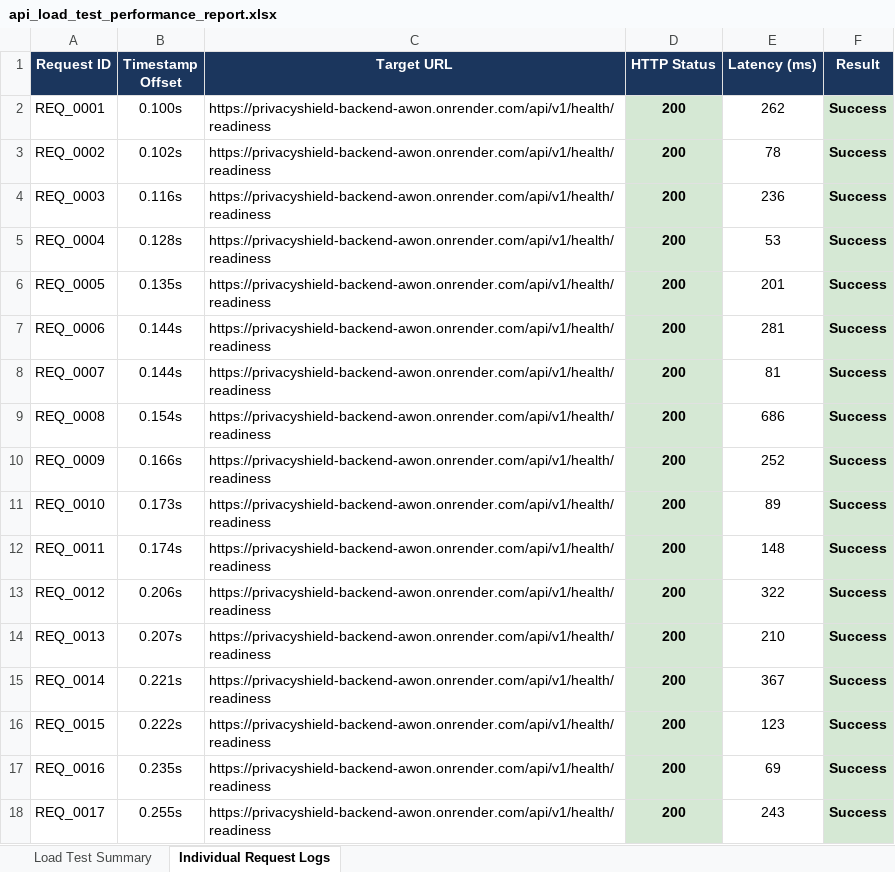
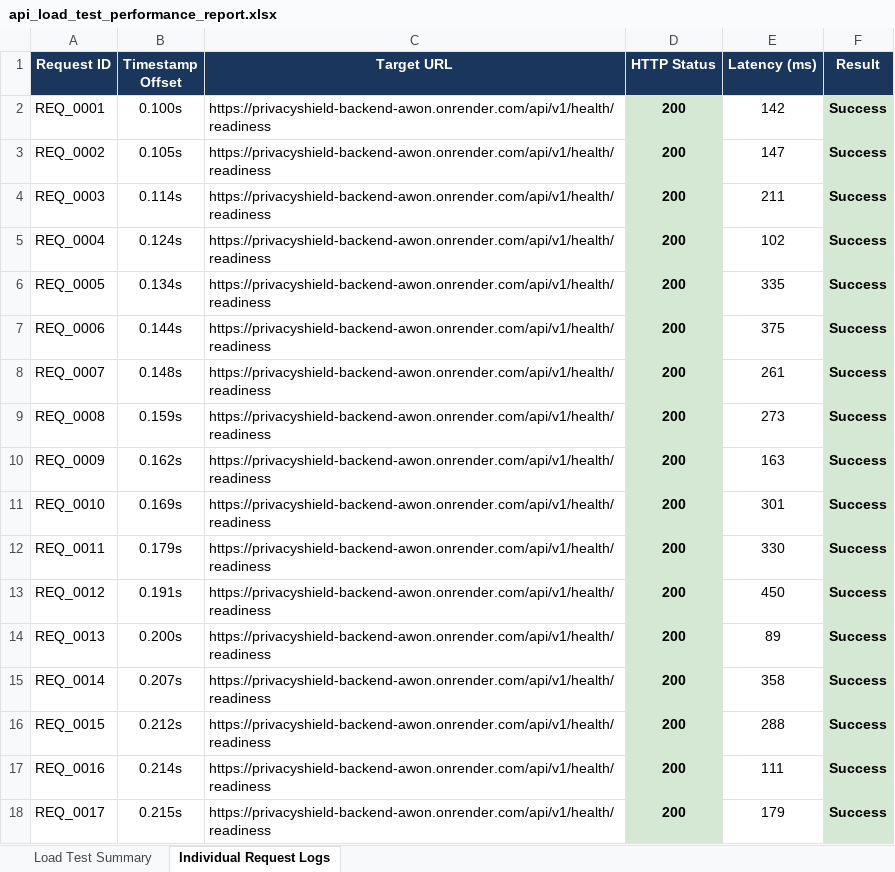
Before and after one commit to kaviyavarshini08/PrivacyShield, an Excel workbook: test-reports/api_load_test_performance_report.xlsx, sheet Individual Request Logs, drawn as a sheet; only a part is shown; values as stored, in another font and other column widths than the file's, no borders; the diff covers the shown part only; the diff names each change by its address in the sheet, - before the commit and + after, or states it on an @@ line.

```diff
--- a/test-reports/api_load_test_performance_report.xlsx (sheet Individual Request Logs)
+++ b/test-reports/api_load_test_performance_report.xlsx (sheet Individual Request Logs)
-E2 (Latency (ms)): 262
+E2 (Latency (ms)): 142
-B3 (Timestamp Offset): 0.102s
+B3 (Timestamp Offset): 0.105s
-E3 (Latency (ms)): 78
+E3 (Latency (ms)): 147
-B4 (Timestamp Offset): 0.116s
+B4 (Timestamp Offset): 0.114s
-E4 (Latency (ms)): 236
+E4 (Latency (ms)): 211
-B5 (Timestamp Offset): 0.128s
+B5 (Timestamp Offset): 0.124s
-E5 (Latency (ms)): 53
+E5 (Latency (ms)): 102
-B6 (Timestamp Offset): 0.135s
+B6 (Timestamp Offset): 0.134s
-E6 (Latency (ms)): 201
+E6 (Latency (ms)): 335
-E7 (Latency (ms)): 281
+E7 (Latency (ms)): 375
-B8 (Timestamp Offset): 0.144s
+B8 (Timestamp Offset): 0.148s
-E8 (Latency (ms)): 81
+E8 (Latency (ms)): 261
-B9 (Timestamp Offset): 0.154s
+B9 (Timestamp Offset): 0.159s
-E9 (Latency (ms)): 686
+E9 (Latency (ms)): 273
-B10 (Timestamp Offset): 0.166s
+B10 (Timestamp Offset): 0.162s
-E10 (Latency (ms)): 252
+E10 (Latency (ms)): 163
-B11 (Timestamp Offset): 0.173s
+B11 (Timestamp Offset): 0.169s
-E11 (Latency (ms)): 89
+E11 (Latency (ms)): 301
-B12 (Timestamp Offset): 0.174s
+B12 (Timestamp Offset): 0.179s
-E12 (Latency (ms)): 148
+E12 (Latency (ms)): 330
-B13 (Timestamp Offset): 0.206s
+B13 (Timestamp Offset): 0.191s
-E13 (Latency (ms)): 322
+E13 (Latency (ms)): 450
-B14 (Timestamp Offset): 0.207s
+B14 (Timestamp Offset): 0.200s
-E14 (Latency (ms)): 210
+E14 (Latency (ms)): 89
-B15 (Timestamp Offset): 0.221s
+B15 (Timestamp Offset): 0.207s
-E15 (Latency (ms)): 367
+E15 (Latency (ms)): 358
-B16 (Timestamp Offset): 0.222s
+B16 (Timestamp Offset): 0.212s
-E16 (Latency (ms)): 123
+E16 (Latency (ms)): 288
-B17 (Timestamp Offset): 0.235s
+B17 (Timestamp Offset): 0.214s
-E17 (Latency (ms)): 69
+E17 (Latency (ms)): 111
-B18 (Timestamp Offset): 0.255s
+B18 (Timestamp Offset): 0.215s
-E18 (Latency (ms)): 243
+E18 (Latency (ms)): 179
```
Also changed, not shown: 1960 edited cells elsewhere in this sheet, apps/mobile/appium-tests/mobile_appium_test_report.xlsx, automated-testing/mobile-appium/mobile_appium_test_report.xlsx, 5 other files.
